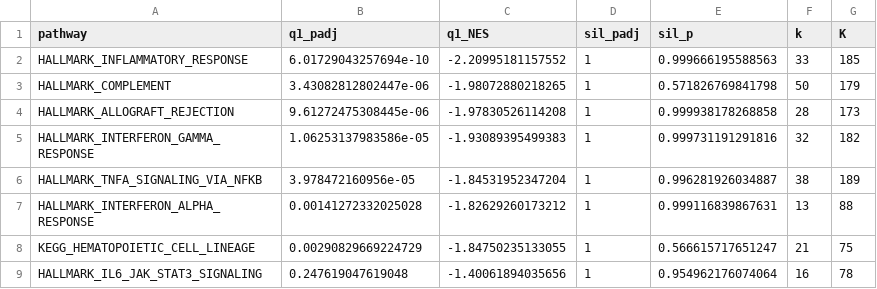
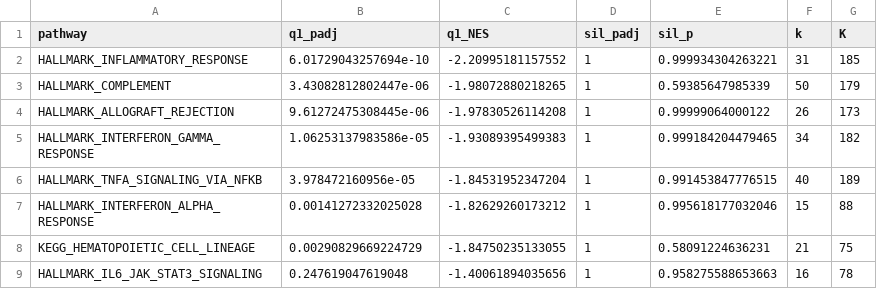
Before and after one commit to liuyongyan/biostats-coursework, a CSV file: p8139_stats_genetic_modeling/Homework 5/project_workspace/figures_final/supp_immune_dropout.csv, drawn as a sheet.

```diff
--- a/p8139_stats_genetic_modeling/Homework 5/project_workspace/figures_final/supp_immune_dropout.csv
+++ b/p8139_stats_genetic_modeling/Homework 5/project_workspace/figures_final/supp_immune_dropout.csv
@@ -1,9 +1,9 @@
 pathway,q1_padj,q1_NES,sil_padj,sil_p,k,K
-HALLMARK_INFLAMMATORY_RESPONSE,6.01729043257694e-10,-2.20995181157552,1,0.999666195588563,33,185
-HALLMARK_COMPLEMENT,3.43082812802447e-06,-1.98072880218265,1,0.571826769841798,50,179
-HALLMARK_ALLOGRAFT_REJECTION,9.61272475308445e-06,-1.97830526114208,1,0.999938178268858,28,173
-HALLMARK_INTERFERON_GAMMA_RESPONSE,1.06253137983586e-05,-1.93089395499383,1,0.999731191291816,32,182
-HALLMARK_TNFA_SIGNALING_VIA_NFKB,3.978472160956e-05,-1.84531952347204,1,0.996281926034887,38,189
-HALLMARK_INTERFERON_ALPHA_RESPONSE,0.00141272332025028,-1.82629260173212,1,0.999116839867631,13,88
-KEGG_HEMATOPOIETIC_CELL_LINEAGE,0.00290829669224729,-1.84750235133055,1,0.566615717651247,21,75
-HALLMARK_IL6_JAK_STAT3_SIGNALING,0.247619047619048,-1.40061894035656,1,0.954962176074064,16,78
+HALLMARK_INFLAMMATORY_RESPONSE,6.01729043257694e-10,-2.20995181157552,1,0.999934304263221,31,185
+HALLMARK_COMPLEMENT,3.43082812802447e-06,-1.98072880218265,1,0.59385647985339,50,179
+HALLMARK_ALLOGRAFT_REJECTION,9.61272475308445e-06,-1.97830526114208,1,0.99999064000122,26,173
+HALLMARK_INTERFERON_GAMMA_RESPONSE,1.06253137983586e-05,-1.93089395499383,1,0.999184204479465,34,182
+HALLMARK_TNFA_SIGNALING_VIA_NFKB,3.978472160956e-05,-1.84531952347204,1,0.991453847776515,40,189
+HALLMARK_INTERFERON_ALPHA_RESPONSE,0.00141272332025028,-1.82629260173212,1,0.995618177032046,15,88
+KEGG_HEMATOPOIETIC_CELL_LINEAGE,0.00290829669224729,-1.84750235133055,1,0.58091224636231,21,75
+HALLMARK_IL6_JAK_STAT3_SIGNALING,0.247619047619048,-1.40061894035656,1,0.958275588653663,16,78
```
Also changed, not shown: p8139_stats_genetic_modeling/Homework 5/project_workspace/silencing_out/sensitivity_fdr_grid.csv, 17 other files.
